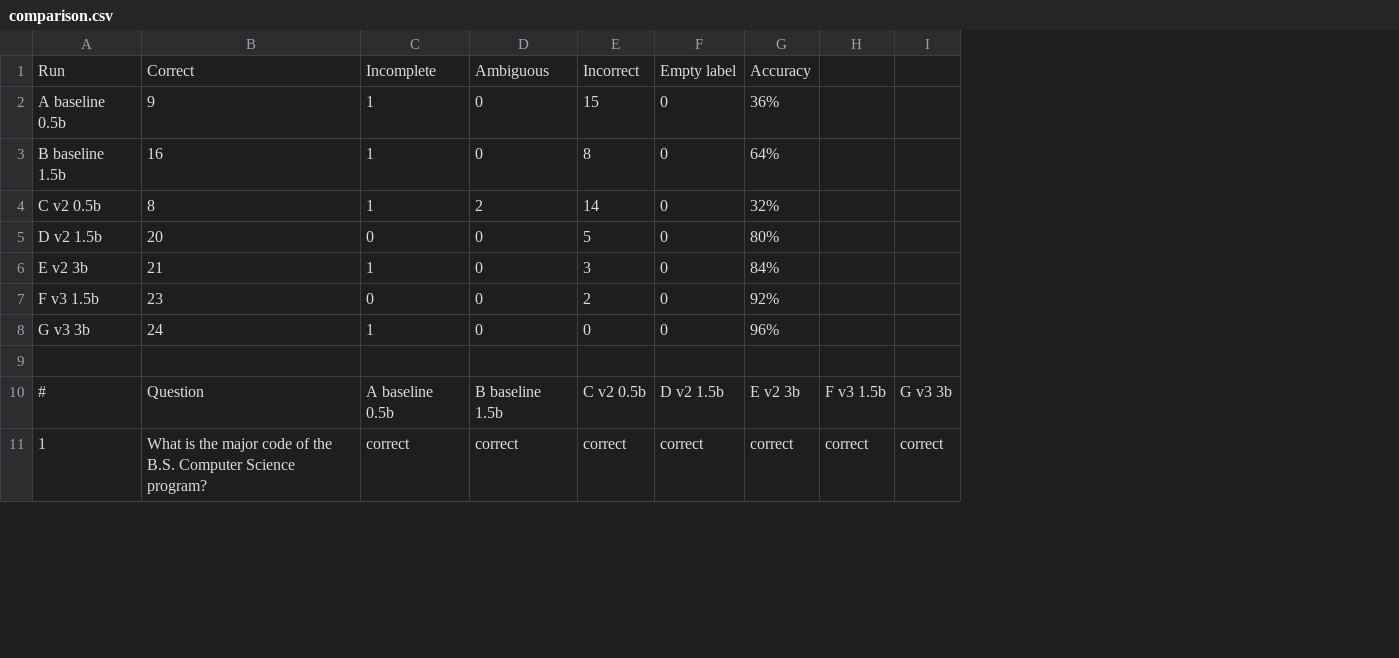
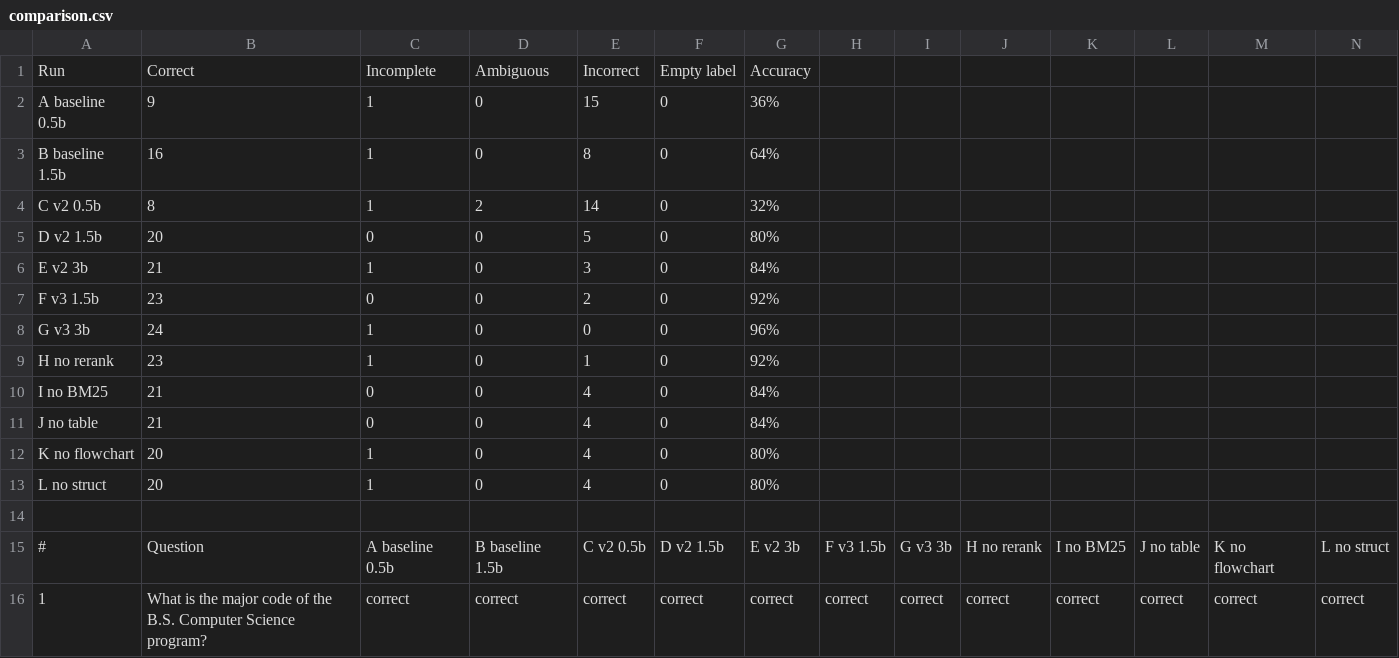
Before and after one commit to ndphucan111/ADL-240133-project, a CSV file: source_code/comparison.csv, drawn as a sheet; only a part is shown; the diff names each change by its address in the sheet, - before the commit and + after, or states it on an @@ line.

```diff
--- a/source_code/comparison.csv
+++ b/source_code/comparison.csv
+column J, rows 15-16: H no rerank | correct
+column K, rows 15-16: I no BM25 | correct
+column L, rows 15-16: J no table | correct
+column M, rows 15-16: K no flowchart | correct
+column N, rows 15-16: L no struct | correct
+row 9: H no rerank | 23 | 1 | 0 | 1 | 0 | 92%
+row 10: I no BM25 | 21 | 0 | 0 | 4 | 0 | 84%
+row 11: J no table | 21 | 0 | 0 | 4 | 0 | 84%
+row 12: K no flowchart | 20 | 1 | 0 | 4 | 0 | 80%
+row 13: L no struct | 20 | 1 | 0 | 4 | 0 | 80%
```
Also changed, not shown: 6 other files.
